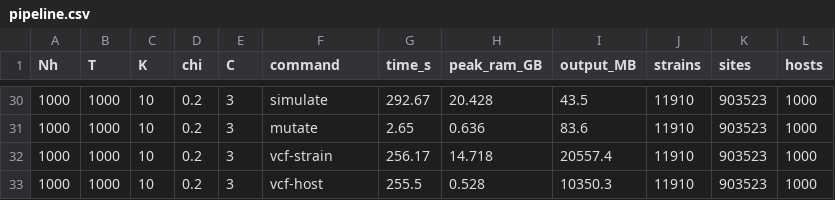
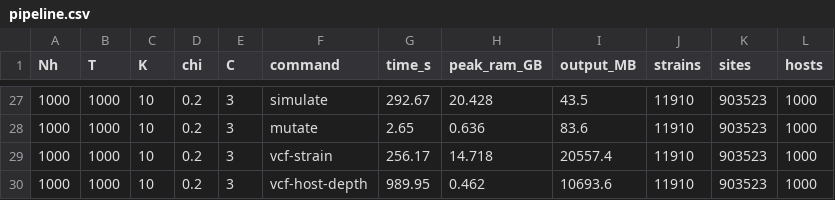
Before and after one commit to mrc-ide/KR_simulator, a CSV file: benchmarks/pipeline.csv, drawn as a sheet; only a part is shown, gaps mark what is left out; the diff covers the shown part only.

```diff
--- a/benchmarks/pipeline.csv
+++ b/benchmarks/pipeline.csv
@@ -32,2 +29,2 @@ Nh,T,K,chi,C,command,time_s,peak_ram_GB,output_MB,strains,sites,hosts
 1000,1000,10,0.2,3,vcf-strain,256.17,14.718,20557.4,11910,903523,1000
-1000,1000,10,0.2,3,vcf-host,255.5,0.528,10350.3,11910,903523,1000
+1000,1000,10,0.2,3,vcf-host-depth,989.95,0.462,10693.6,11910,903523,1000
```
Also changed, not shown: 3 removed rows and 16 edited cells elsewhere in this file, 4 other files.
